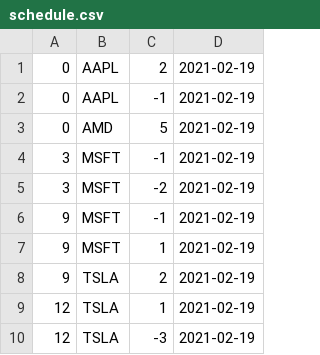
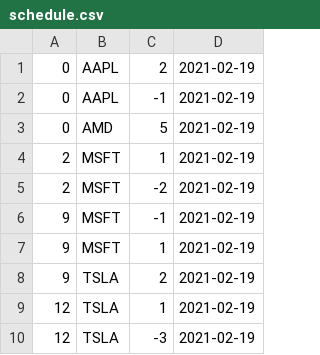
Before and after one commit to 210057zzh/Java-examples, a CSV file: TestFile/Assignment3/schedule.csv, drawn as a sheet.

```diff
--- a/TestFile/Assignment3/schedule.csv
+++ b/TestFile/Assignment3/schedule.csv
@@ -3,4 +3,4 @@
 0,AMD,5,2021-02-19
-3,MSFT,-1,2021-02-19
-3,MSFT,-2,2021-02-19
+2,MSFT,1,2021-02-19
+2,MSFT,-2,2021-02-19
 9,MSFT,-1,2021-02-19
```
Also changed, not shown: 7 other files.
